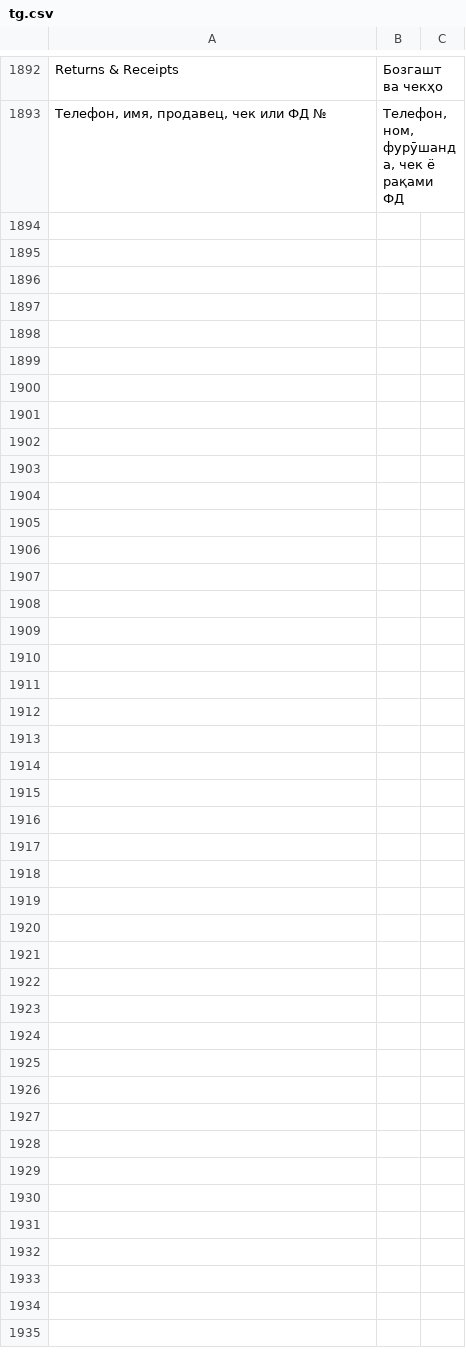
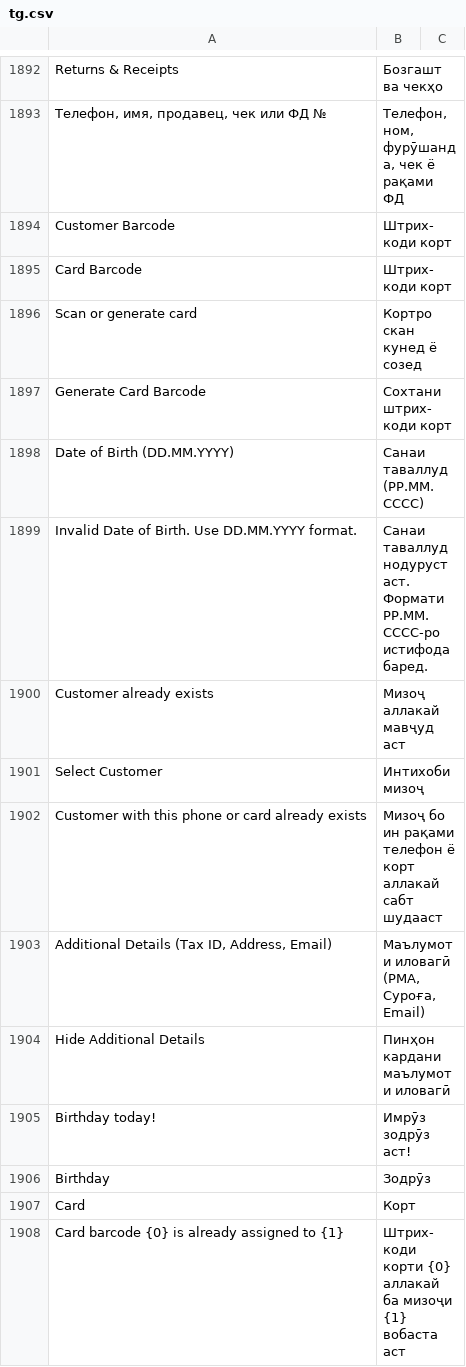
Before and after one commit to idibek-alimov/posawesome, a CSV file: posawesome/translations/tg.csv, drawn as a sheet; only a part is shown, gaps mark what is left out; the diff names each change by its address in the sheet, - before the commit and + after, or states it on an @@ line.

```diff
--- a/posawesome/translations/tg.csv
+++ b/posawesome/translations/tg.csv
+row 1894: Customer Barcode | Штрих-коди корт
+row 1895: Card Barcode | Штрих-коди корт
+row 1896: Scan or generate card | Кортро скан кунед ё созед
+row 1897: Generate Card Barcode | Сохтани штрих-коди корт
+row 1898: Date of Birth (DD.MM.YYYY) | Санаи таваллуд (РР.ММ.СССС)
+row 1899: Invalid Date of Birth. Use DD.MM.YYYY format. | Санаи таваллуд нодуруст аст. Формати РР.ММ.СССС-ро истифода баред.
+row 1900: Customer already exists | Мизоҷ аллакай мавҷуд аст
+row 1901: Select Customer | Интихоби мизоҷ
+row 1902: Customer with this phone or card already exists | Мизоҷ бо ин рақами телефон ё корт аллакай сабт шудааст
+row 1903: Additional Details (Tax ID, Address, Email) | Маълумоти иловагӣ (РМА, Суроға, Email)
+row 1904: Hide Additional Details | Пинҳон кардани маълумоти иловагӣ
+row 1905: Birthday today! | Имрӯз зодрӯз аст!
+row 1906: Birthday | Зодрӯз
+row 1907: Card | Корт
+row 1908: Card barcode {0} is already assigned to {1} | Штрих-коди корти {0} аллакай ба мизоҷи {1} вобаста аст
```
Also changed, not shown: posawesome/translations/ru.csv, 12 other files.
